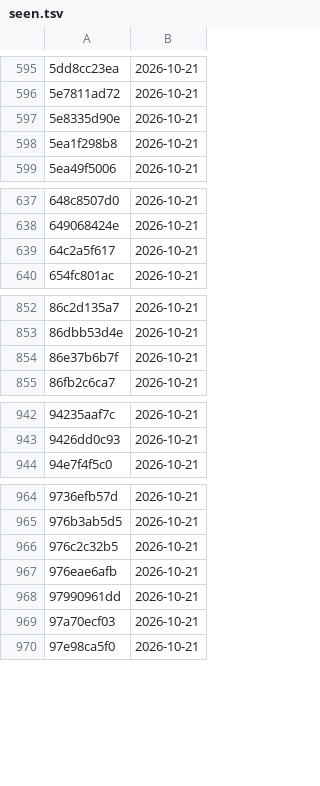
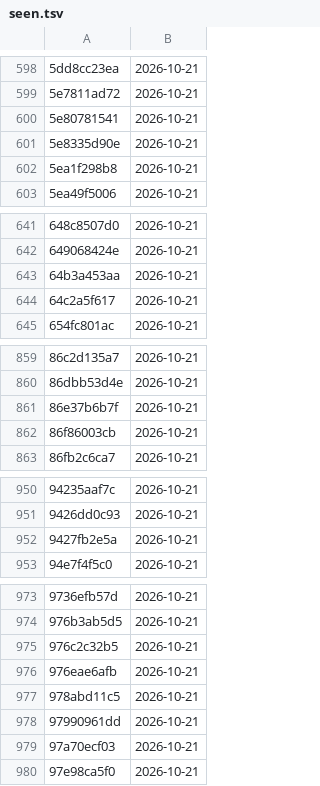
Before and after one commit to HaoPhuc/daily-news, a TSV file: feed/seen.tsv, drawn as a sheet; only a part is shown, gaps mark what is left out; the diff covers the shown part only; the diff names each change by its address in the sheet, - before the commit and + after, or states it on an @@ line.

```diff
--- a/feed/seen.tsv
+++ b/feed/seen.tsv
+row 600: 5e80781541 | 2026-10-21
+row 643: 64b3a453aa | 2026-10-21
+row 862: 86f86003cb | 2026-10-21
+row 952: 9427fb2e5a | 2026-10-21
+row 977: 978abd11c5 | 2026-10-21
```
Also changed, not shown: 9 added rows elsewhere in this file, 2 other files.
